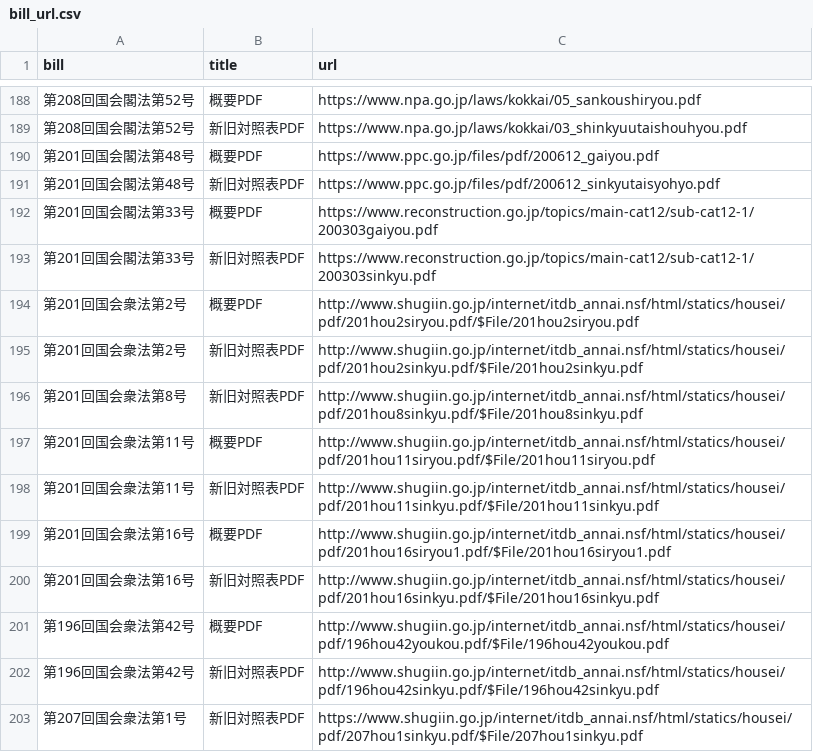
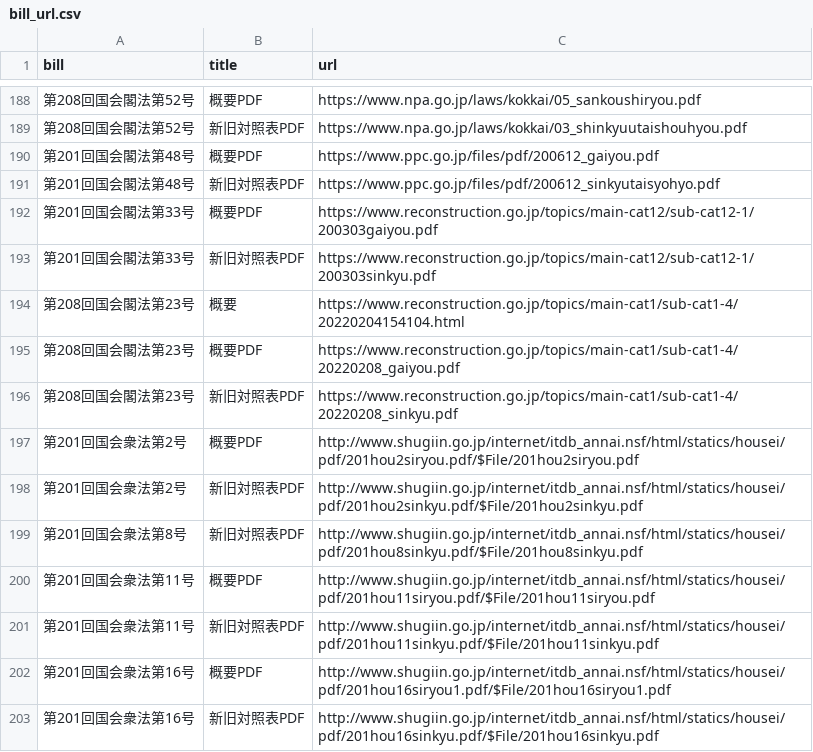
Before and after one commit to politylink/politylink-tools, a CSV file: data/bill_url.csv, drawn as a sheet; only a part is shown, gaps mark what is left out; the shorter side is filled out with more unchanged rows; the diff names each change by its address in the sheet, - before the commit and + after, or states it on an @@ line.

Commit message:
POL-361: unlink bill and minutes

```diff
--- a/data/bill_url.csv
+++ b/data/bill_url.csv
+row 194: 第208回国会閣法第23号 | 概要 | https://www.reconstruction.go.jp/topics/main-cat1/sub-cat1-4/20220204154104.html
+row 195: 第208回国会閣法第23号 | 概要PDF | https://www.reconstruction.go.jp/topics/main-cat1/sub-cat1-4/20220208_gaiyou.pdf
+row 196: 第208回国会閣法第23号 | 新旧対照表PDF | https://www.reconstruction.go.jp/topics/main-cat1/sub-cat1-4/20220208_sinkyu.pdf
```
Also changed, not shown: 3 other files.
